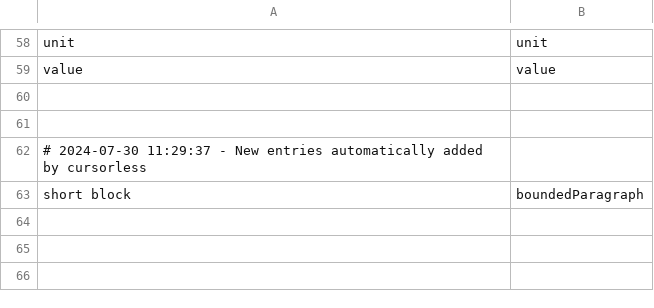
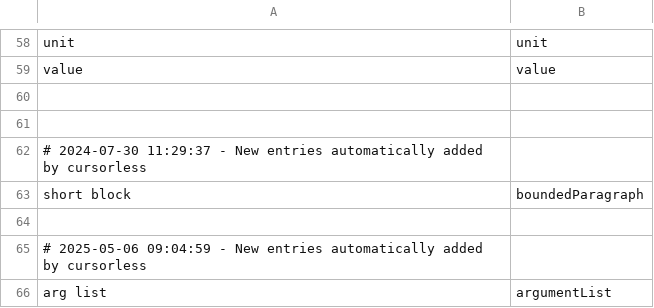
Before and after one commit to jaresty/mac-dotfiles, a CSV file: cursorless-settings/modifier_scope_types.csv, drawn as a sheet; only a part is shown, gaps mark what is left out.

Commit message:
Add argument list modifier scope type

```diff
--- a/cursorless-settings/modifier_scope_types.csv
+++ b/cursorless-settings/modifier_scope_types.csv
@@ -63 +63,4 @@ value, value
 short block, boundedParagraph
+
+# 2025-05-06 09:04:59 - New entries automatically added by cursorless
+arg list, argumentList
```
